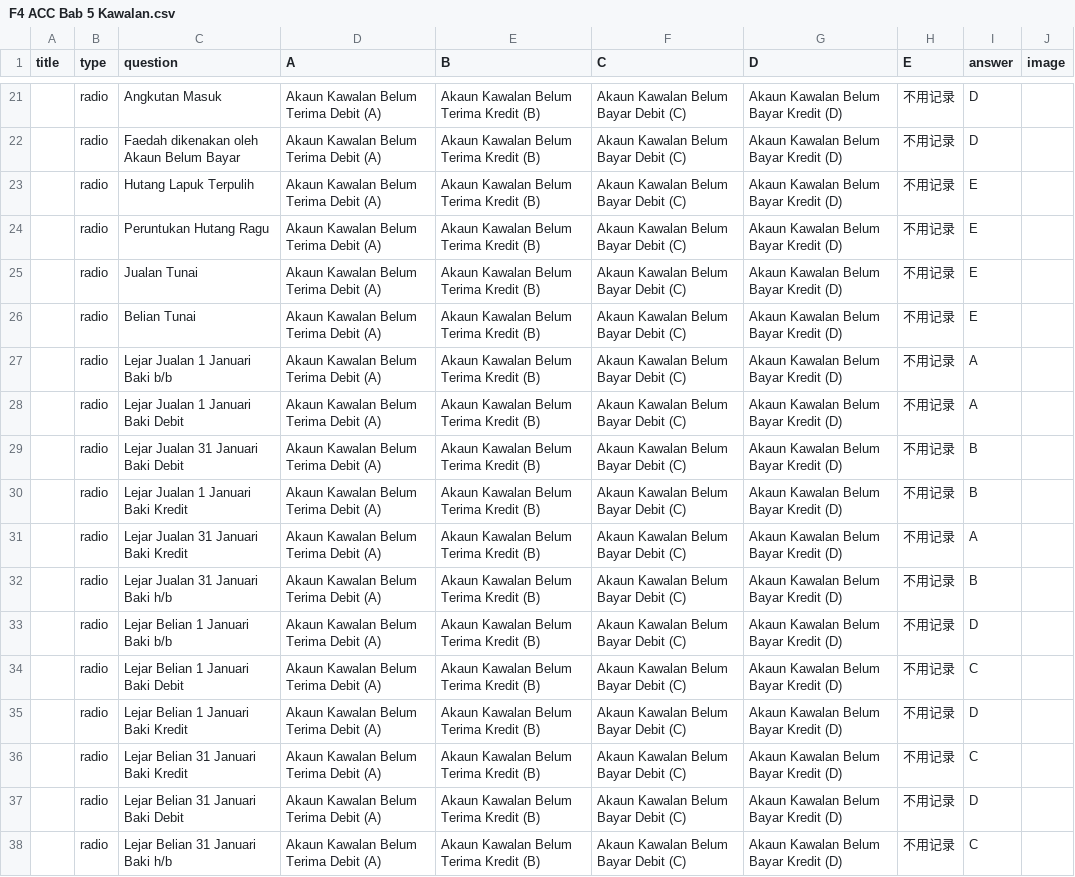
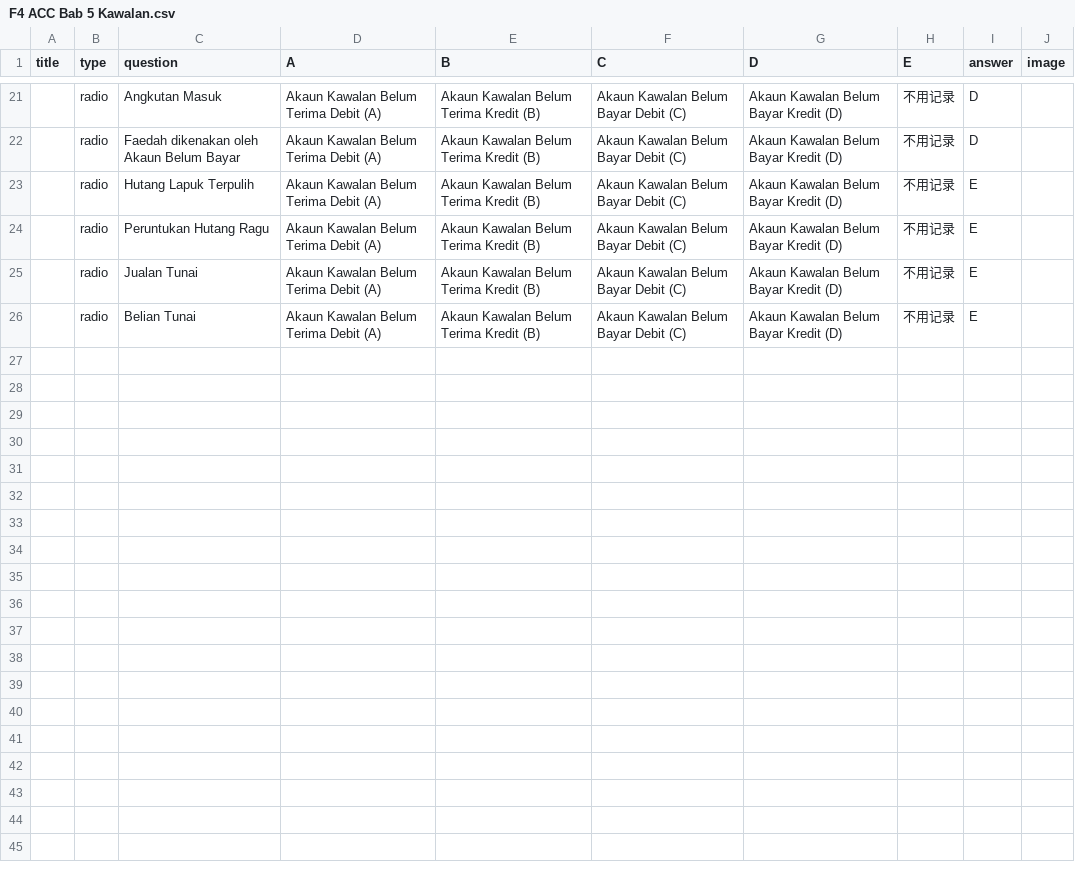
Before and after one commit to nobody0619/quiz-website, a CSV file: F4 ACC Bab 5 Kawalan.csv, drawn as a sheet; only a part is shown, gaps mark what is left out; the diff names each change by its address in the sheet, - before the commit and + after, or states it on an @@ line.

```diff
--- a/F4 ACC Bab 5 Kawalan.csv
+++ b/F4 ACC Bab 5 Kawalan.csv
-row 27:  | radio | Lejar Jualan 1 Januari Baki b/b | Akaun Kawalan Belum Terima Debit (A) | Akaun Kawalan Belum Terima Kredit (B) | Akaun Kawalan Belum Bayar Debit (C) | Akaun Kawalan Belum Bayar Kredit (D) | 不用记录 | A
-row 28:  | radio | Lejar Jualan 1 Januari Baki Debit | Akaun Kawalan Belum Terima Debit (A) | Akaun Kawalan Belum Terima Kredit (B) | Akaun Kawalan Belum Bayar Debit (C) | Akaun Kawalan Belum Bayar Kredit (D) | 不用记录 | A
-row 29:  | radio | Lejar Jualan 31 Januari Baki Debit | Akaun Kawalan Belum Terima Debit (A) | Akaun Kawalan Belum Terima Kredit (B) | Akaun Kawalan Belum Bayar Debit (C) | Akaun Kawalan Belum Bayar Kredit (D) | 不用记录 | B
-row 30:  | radio | Lejar Jualan 1 Januari Baki Kredit | Akaun Kawalan Belum Terima Debit (A) | Akaun Kawalan Belum Terima Kredit (B) | Akaun Kawalan Belum Bayar Debit (C) | Akaun Kawalan Belum Bayar Kredit (D) | 不用记录 | B
-row 31:  | radio | Lejar Jualan 31 Januari Baki Kredit | Akaun Kawalan Belum Terima Debit (A) | Akaun Kawalan Belum Terima Kredit (B) | Akaun Kawalan Belum Bayar Debit (C) | Akaun Kawalan Belum Bayar Kredit (D) | 不用记录 | A
-row 32:  | radio | Lejar Jualan 31 Januari Baki h/b | Akaun Kawalan Belum Terima Debit (A) | Akaun Kawalan Belum Terima Kredit (B) | Akaun Kawalan Belum Bayar Debit (C) | Akaun Kawalan Belum Bayar Kredit (D) | 不用记录 | B
-row 33:  | radio | Lejar Belian 1 Januari Baki b/b | Akaun Kawalan Belum Terima Debit (A) | Akaun Kawalan Belum Terima Kredit (B) | Akaun Kawalan Belum Bayar Debit (C) | Akaun Kawalan Belum Bayar Kredit (D) | 不用记录 | D
-row 34:  | radio | Lejar Belian 1 Januari Baki Debit | Akaun Kawalan Belum Terima Debit (A) | Akaun Kawalan Belum Terima Kredit (B) | Akaun Kawalan Belum Bayar Debit (C) | Akaun Kawalan Belum Bayar Kredit (D) | 不用记录 | C
-row 35:  | radio | Lejar Belian 1 Januari Baki Kredit | Akaun Kawalan Belum Terima Debit (A) | Akaun Kawalan Belum Terima Kredit (B) | Akaun Kawalan Belum Bayar Debit (C) | Akaun Kawalan Belum Bayar Kredit (D) | 不用记录 | D
-row 36:  | radio | Lejar Belian 31 Januari Baki Kredit | Akaun Kawalan Belum Terima Debit (A) | Akaun Kawalan Belum Terima Kredit (B) | Akaun Kawalan Belum Bayar Debit (C) | Akaun Kawalan Belum Bayar Kredit (D) | 不用记录 | C
-row 37:  | radio | Lejar Belian 31 Januari Baki Debit | Akaun Kawalan Belum Terima Debit (A) | Akaun Kawalan Belum Terima Kredit (B) | Akaun Kawalan Belum Bayar Debit (C) | Akaun Kawalan Belum Bayar Kredit (D) | 不用记录 | D
-row 38:  | radio | Lejar Belian 31 Januari Baki h/b | Akaun Kawalan Belum Terima Debit (A) | Akaun Kawalan Belum Terima Kredit (B) | Akaun Kawalan Belum Bayar Debit (C) | Akaun Kawalan Belum Bayar Kredit (D) | 不用记录 | C
```
Also changed, not shown: Chapters.csv, 1 other file.
